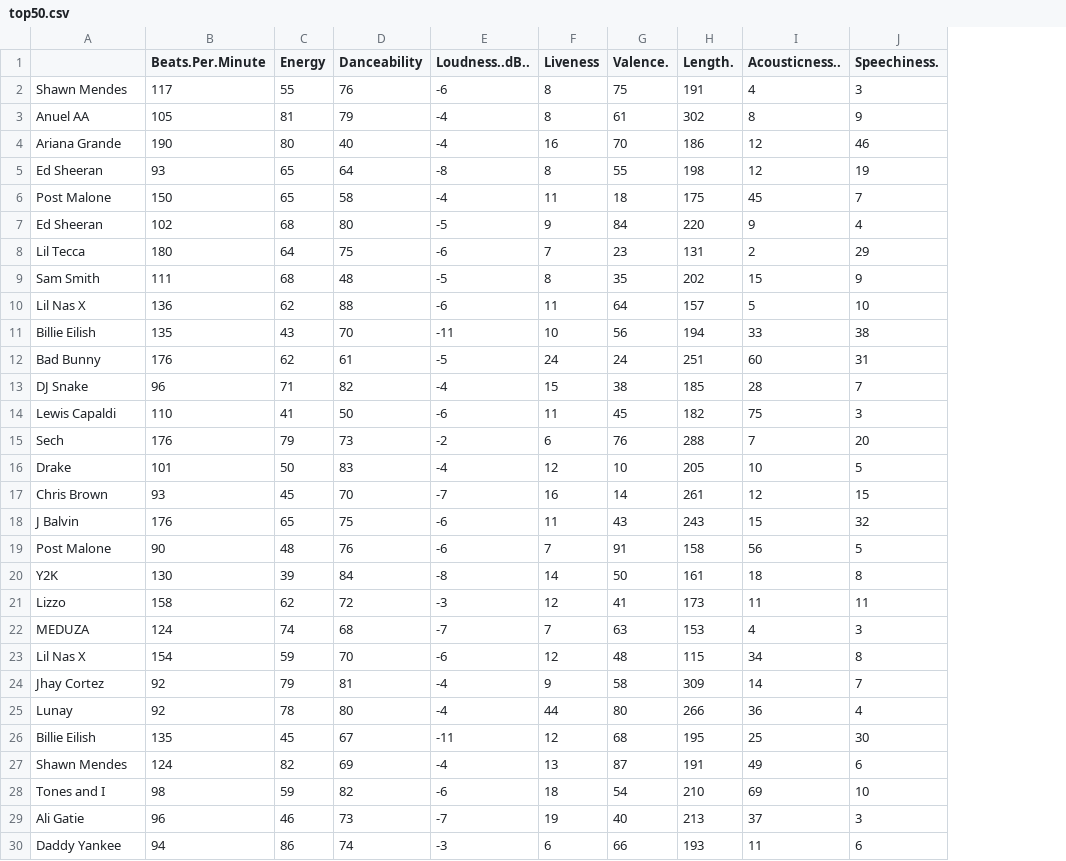
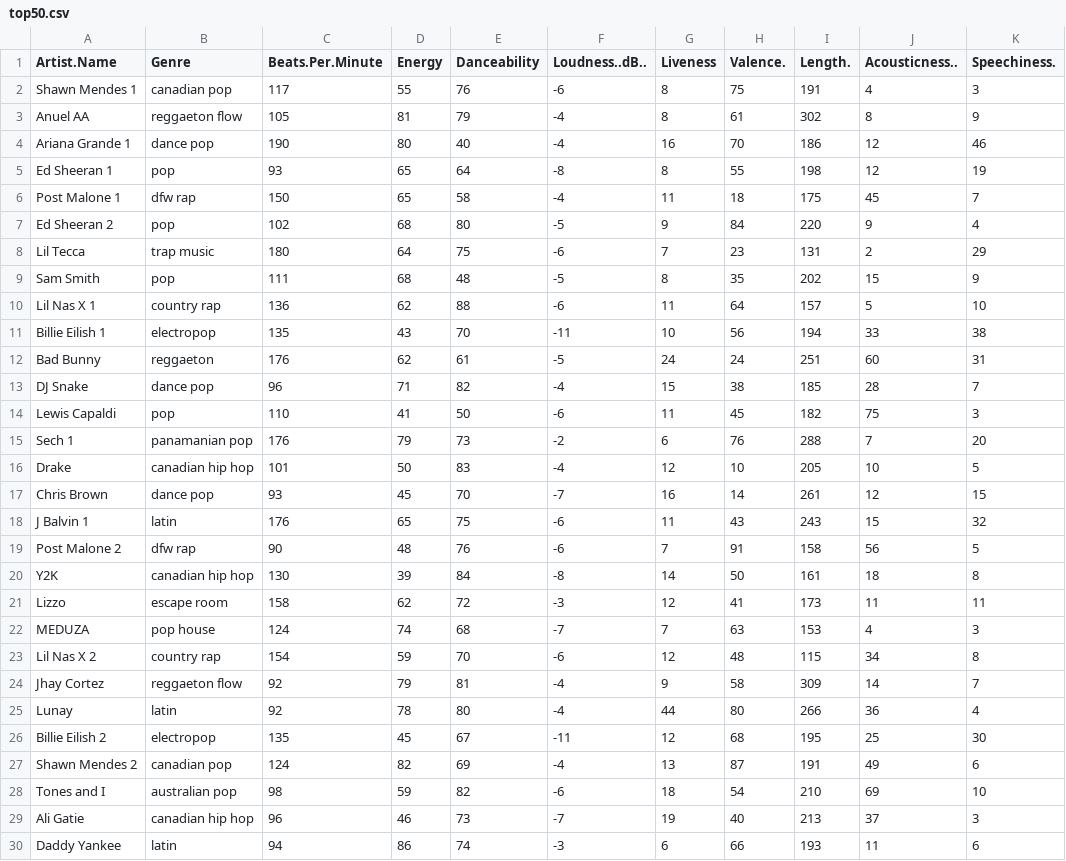
Before and after one commit to abhishekasingh/DANAClassification, a CSV file: datasets/top50.csv, drawn as a sheet; only a part is shown; the diff covers the shown part only; the diff names each change by its address in the sheet, - before the commit and + after, or states it on an @@ line.

```diff
--- a/datasets/top50.csv
+++ b/datasets/top50.csv
+column B (Genre), rows 2-30: canadian pop | reggaeton flow | dance pop | pop | dfw rap | pop | trap music | pop | country rap | electropop | reggaeton | dance pop | pop | panamanian pop | canadian hip hop | dance pop | latin | dfw rap | canadian hip hop | escape room | pop house | country rap | reggaeton flow | latin | electropop | canadian pop | australian pop | canadian hip hop | latin
-A1: (empty)
+A1: Artist.Name
-A2 (Artist.Name): Shawn Mendes
+A2 (Artist.Name): Shawn Mendes 1
-A4 (Artist.Name): Ariana Grande
+A4 (Artist.Name): Ariana Grande 1
-A5 (Artist.Name): Ed Sheeran
+A5 (Artist.Name): Ed Sheeran 1
-A6 (Artist.Name): Post Malone
+A6 (Artist.Name): Post Malone 1
-A7 (Artist.Name): Ed Sheeran
+A7 (Artist.Name): Ed Sheeran 2
-A10 (Artist.Name): Lil Nas X
+A10 (Artist.Name): Lil Nas X 1
-A11 (Artist.Name): Billie Eilish
+A11 (Artist.Name): Billie Eilish 1
-A15 (Artist.Name): Sech
+A15 (Artist.Name): Sech 1
-A18 (Artist.Name): J Balvin
+A18 (Artist.Name): J Balvin 1
-A19 (Artist.Name): Post Malone
+A19 (Artist.Name): Post Malone 2
-A23 (Artist.Name): Lil Nas X
+A23 (Artist.Name): Lil Nas X 2
-A26 (Artist.Name): Billie Eilish
+A26 (Artist.Name): Billie Eilish 2
-A27 (Artist.Name): Shawn Mendes
+A27 (Artist.Name): Shawn Mendes 2
```
Also changed, not shown: 9 edited cells elsewhere in this file, 3 other files.
